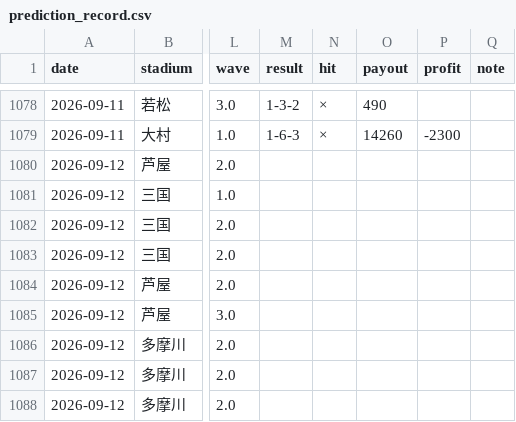
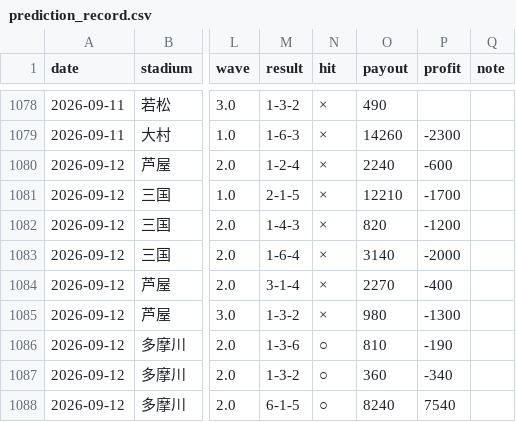
Before and after one commit to mi59jis/kyotei-allauto, a CSV file: prediction_record.csv, drawn as a sheet; only a part is shown, gaps mark what is left out; the diff covers the shown part only; the diff names each change by its address in the sheet, - before the commit and + after, or states it on an @@ line.

```diff
--- a/prediction_record.csv
+++ b/prediction_record.csv
-M1080 (result): (empty)
+M1080 (result): 1-2-4
-N1080:N1085 (hit): (empty)
+N1080:N1085 (hit): ×
-O1080 (payout): (empty)
+O1080 (payout): 2240
-P1080 (profit): (empty)
+P1080 (profit): -600
-M1081 (result): (empty)
+M1081 (result): 2-1-5
-O1081 (payout): (empty)
+O1081 (payout): 12210
-P1081 (profit): (empty)
+P1081 (profit): -1700
-M1082 (result): (empty)
+M1082 (result): 1-4-3
-O1082 (payout): (empty)
+O1082 (payout): 820
-P1082 (profit): (empty)
+P1082 (profit): -1200
-M1083 (result): (empty)
+M1083 (result): 1-6-4
-O1083 (payout): (empty)
+O1083 (payout): 3140
-P1083 (profit): (empty)
+P1083 (profit): -2000
-M1084 (result): (empty)
+M1084 (result): 3-1-4
-O1084 (payout): (empty)
+O1084 (payout): 2270
-P1084 (profit): (empty)
+P1084 (profit): -400
-M1085 (result): (empty)
+M1085 (result): 1-3-2
-O1085 (payout): (empty)
+O1085 (payout): 980
-P1085 (profit): (empty)
+P1085 (profit): -1300
-M1086 (result): (empty)
+M1086 (result): 1-3-6
-N1086:N1088 (hit): (empty)
+N1086:N1088 (hit): ○
-O1086 (payout): (empty)
+O1086 (payout): 810
-P1086 (profit): (empty)
+P1086 (profit): -190
-M1087 (result): (empty)
+M1087 (result): 1-3-2
-O1087 (payout): (empty)
+O1087 (payout): 360
-P1087 (profit): (empty)
+P1087 (profit): -340
-M1088 (result): (empty)
+M1088 (result): 6-1-5
-O1088 (payout): (empty)
+O1088 (payout): 8240
-P1088 (profit): (empty)
+P1088 (profit): 7540
```
Also changed, not shown: 144 edited cells elsewhere in this file.
